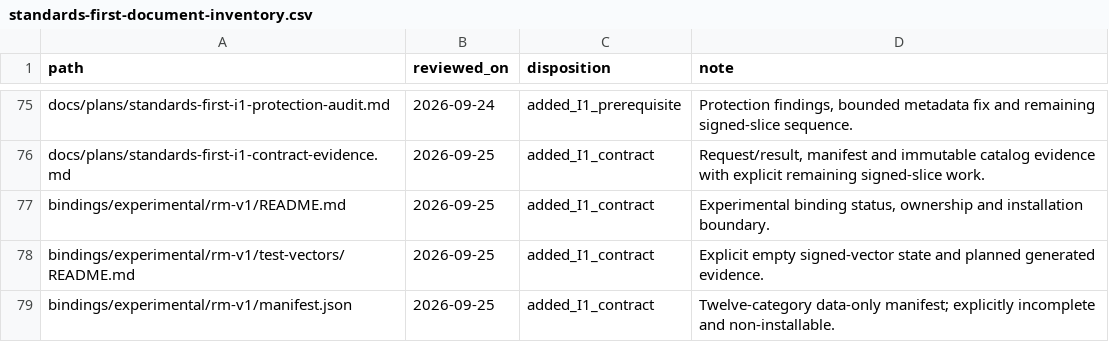
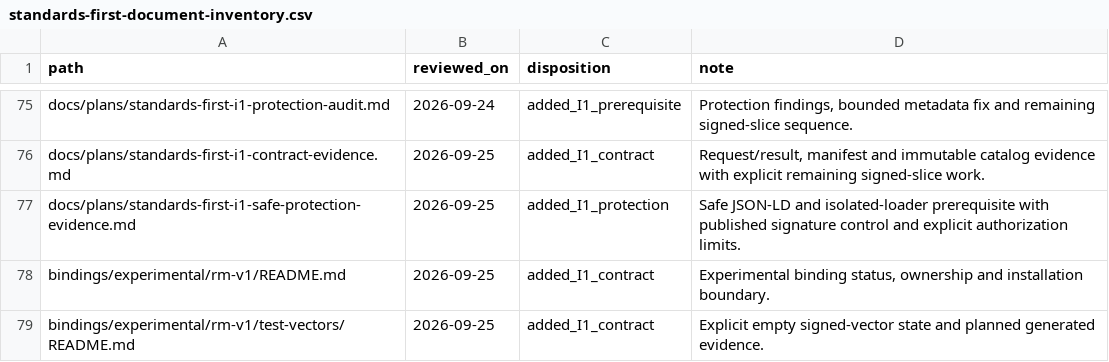
Before and after one commit to monavari/VC4QI, a CSV file: docs/plans/standards-first-document-inventory.csv, drawn as a sheet; only a part is shown, gaps mark what is left out; the shorter side is filled out with more unchanged rows.

Commit message:
refactor(phase-1): add safe protection prerequisite

```diff
--- a/docs/plans/standards-first-document-inventory.csv
+++ b/docs/plans/standards-first-document-inventory.csv
@@ -76,2 +76,3 @@ docs/plans/standards-first-i1-protection-audit.md,2026-09-24,added_I1_prerequisi
 docs/plans/standards-first-i1-contract-evidence.md,2026-09-25,added_I1_contract,"Request/result, manifest and immutable catalog evidence with explicit remaining signed-slice work."
+docs/plans/standards-first-i1-safe-protection-evidence.md,2026-09-25,added_I1_protection,"Safe JSON-LD and isolated-loader prerequisite with published signature control and explicit authorization limits."
 bindings/experimental/rm-v1/README.md,2026-09-25,added_I1_contract,"Experimental binding status, ownership and installation boundary."
```
Also changed, not shown: 12 other files.
